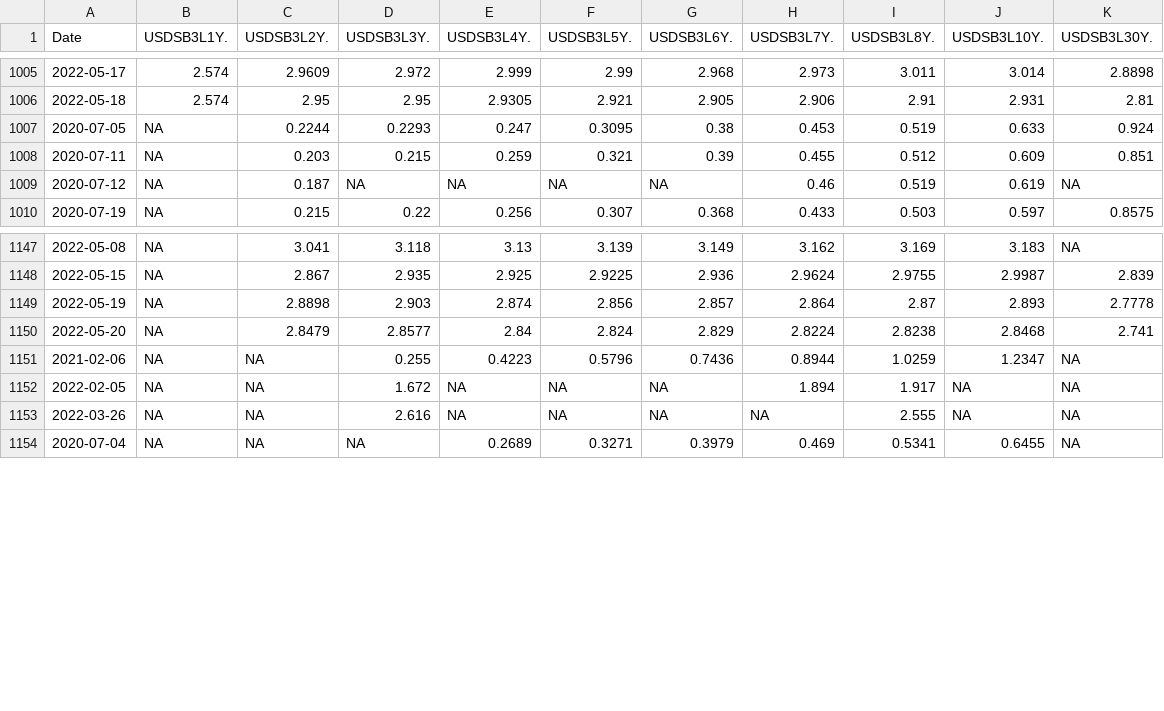
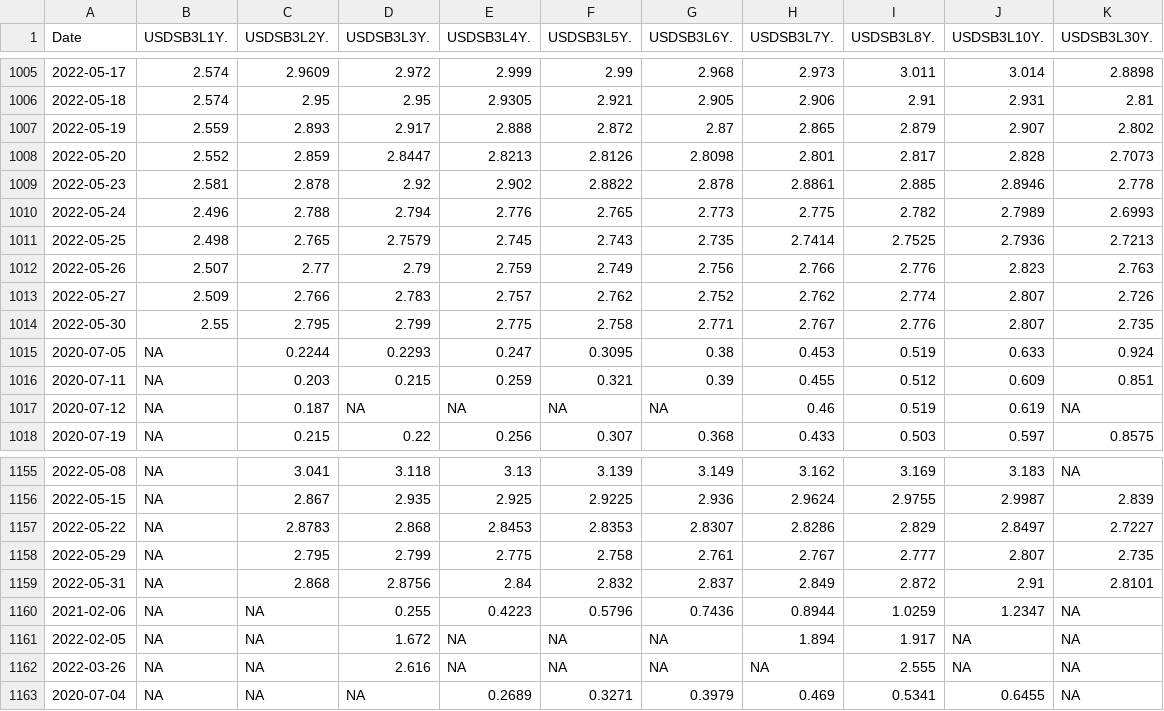
Before and after one commit to SymmetricSymplectic/AsApAnalytics, a CSV file: DATA/usdswaps.csv, drawn as a sheet; only a part is shown, gaps mark what is left out; removed rows and columns are numbered as before the commit, all else as after; the diff names each change by its address in the sheet, - before the commit and + after, or states it on an @@ line.

```diff
--- a/DATA/usdswaps.csv
+++ b/DATA/usdswaps.csv
+row 1007: 2022-05-19 | 2.559 | 2.893 | 2.917 | 2.888 | 2.872 | 2.87 | 2.865 | 2.879 | 2.907 | 2.802
+row 1008: 2022-05-20 | 2.552 | 2.859 | 2.8447 | 2.8213 | 2.8126 | 2.8098 | 2.801 | 2.817 | 2.828 | 2.7073
+row 1009: 2022-05-23 | 2.581 | 2.878 | 2.92 | 2.902 | 2.8822 | 2.878 | 2.8861 | 2.885 | 2.8946 | 2.778
+row 1010: 2022-05-24 | 2.496 | 2.788 | 2.794 | 2.776 | 2.765 | 2.773 | 2.775 | 2.782 | 2.7989 | 2.6993
+row 1011: 2022-05-25 | 2.498 | 2.765 | 2.7579 | 2.745 | 2.743 | 2.735 | 2.7414 | 2.7525 | 2.7936 | 2.7213
+row 1012: 2022-05-26 | 2.507 | 2.77 | 2.79 | 2.759 | 2.749 | 2.756 | 2.766 | 2.776 | 2.823 | 2.763
+row 1013: 2022-05-27 | 2.509 | 2.766 | 2.783 | 2.757 | 2.762 | 2.752 | 2.762 | 2.774 | 2.807 | 2.726
+row 1014: 2022-05-30 | 2.55 | 2.795 | 2.799 | 2.775 | 2.758 | 2.771 | 2.767 | 2.776 | 2.807 | 2.735
-row 1149: 2022-05-19 | NA | 2.8898 | 2.903 | 2.874 | 2.856 | 2.857 | 2.864 | 2.87 | 2.893 | 2.7778
-row 1150: 2022-05-20 | NA | 2.8479 | 2.8577 | 2.84 | 2.824 | 2.829 | 2.8224 | 2.8238 | 2.8468 | 2.741
+row 1157: 2022-05-22 | NA | 2.8783 | 2.868 | 2.8453 | 2.8353 | 2.8307 | 2.8286 | 2.829 | 2.8497 | 2.7227
+row 1158: 2022-05-29 | NA | 2.795 | 2.799 | 2.775 | 2.758 | 2.761 | 2.767 | 2.777 | 2.807 | 2.735
+row 1159: 2022-05-31 | NA | 2.868 | 2.8756 | 2.84 | 2.832 | 2.837 | 2.849 | 2.872 | 2.91 | 2.8101
```
Also changed, not shown: DATA/divisas.csv, DATA/indices.csv, 7 other files.
